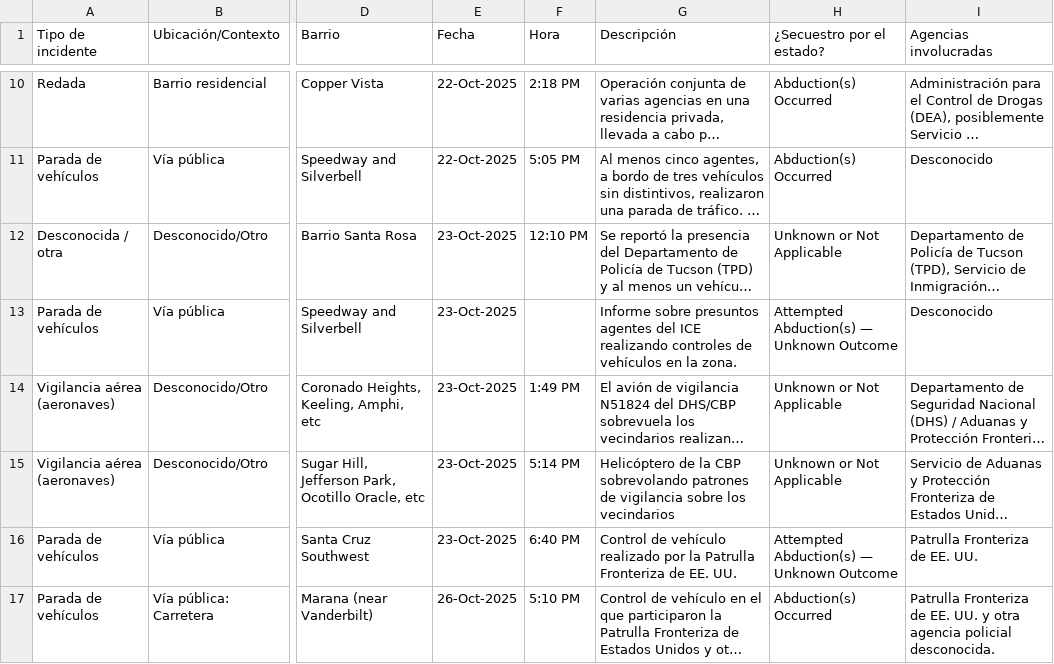
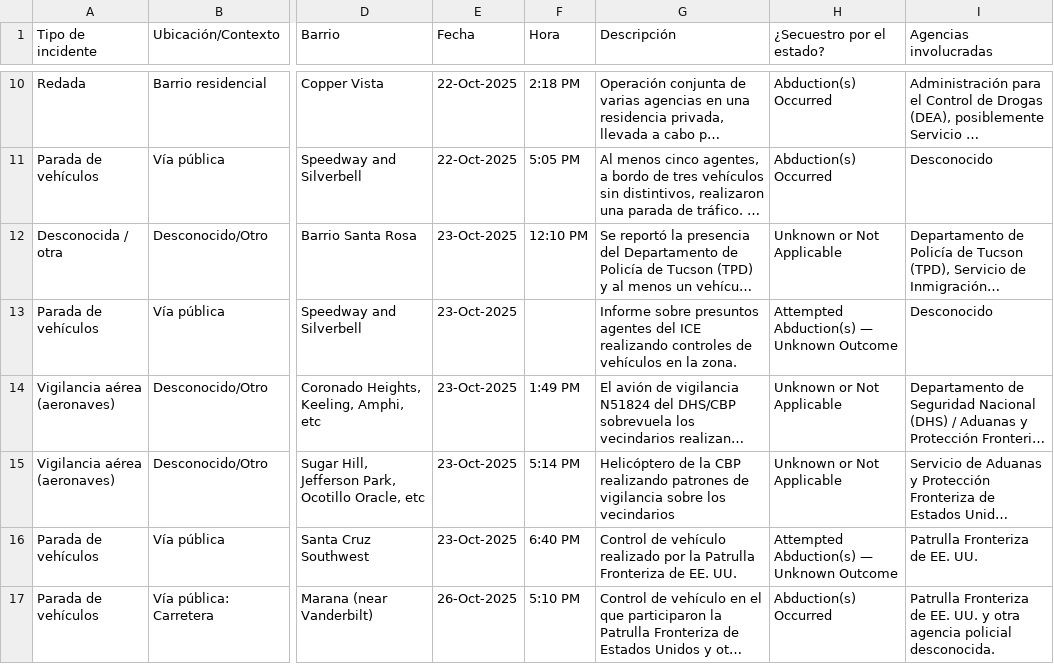
Before and after one commit to duganmeyer/Migra-Map-Data, a CSV file: data_spanish.csv, drawn as a sheet; only a part is shown, gaps mark what is left out; long unchanged cells end in …; the diff covers the shown part only; the diff names each change by its address in the sheet, - before the commit and + after, or states it on an @@ line.

```diff
--- a/data_spanish.csv
+++ b/data_spanish.csv
-G15 (Descripción): …la CBP sobrevolando patrones de…
+G15 (Descripción): …la CBP realizando patrones de…
```
Also changed, not shown: 5 edited cells elsewhere in this file.
